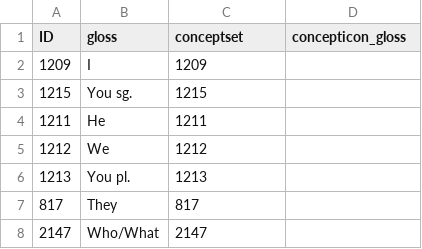
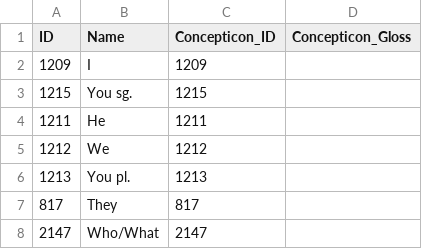
Before and after one commit to lexibank/birchallchapacuran, a CSV file: cldf/parameters.csv, drawn as a sheet; only a part is shown.

```diff
--- a/cldf/parameters.csv
+++ b/cldf/parameters.csv
@@ -1,2 +1,2 @@
-ID,gloss,conceptset,concepticon_gloss
+ID,Name,Concepticon_ID,Concepticon_Gloss
 1209,I,1209,
```
Also changed, not shown: cldf/cognates.csv, cldf/languages.csv, 4 other files.
